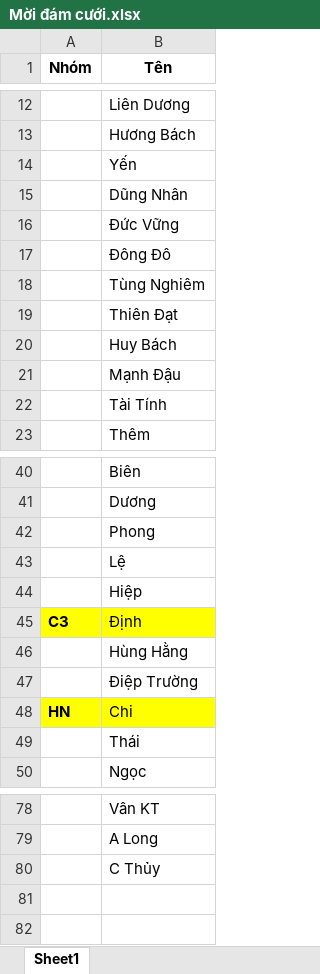
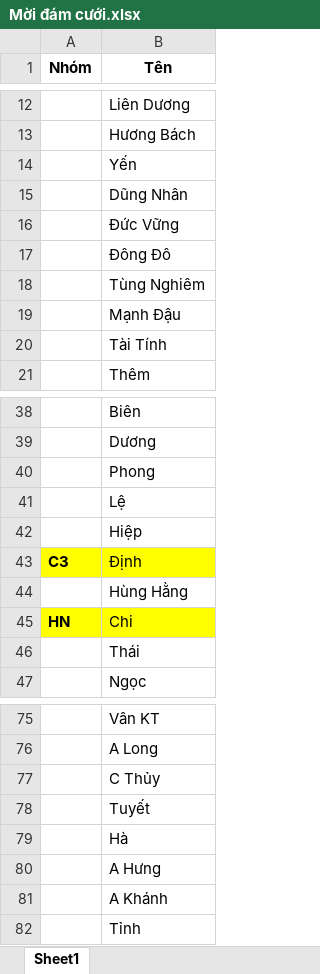
Before and after one commit to tnpzo95/FileLinh, an Excel workbook: Mời đám cưới.xlsx, sheet Sheet1, drawn as a sheet; only a part is shown, gaps mark what is left out; values as stored, in another font and other column widths than the file's, no borders; removed rows and columns are numbered as before the commit, all else as after; the diff names each change by its address in the sheet, - before the commit and + after, or states it on an @@ line.

Commit message:
update

```diff
--- a/Mời đám cưới.xlsx (sheet Sheet1)
+++ b/Mời đám cưới.xlsx (sheet Sheet1)
-row 19:  | Thiên Đạt
-row 20:  | Huy Bách
-row 47:  | Điệp Trường
+row 78:  | Tuyết
+row 79:  | Hà
+row 80:  | A Hưng
+row 81:  | A Khánh
+row 82:  | Tỉnh
```
